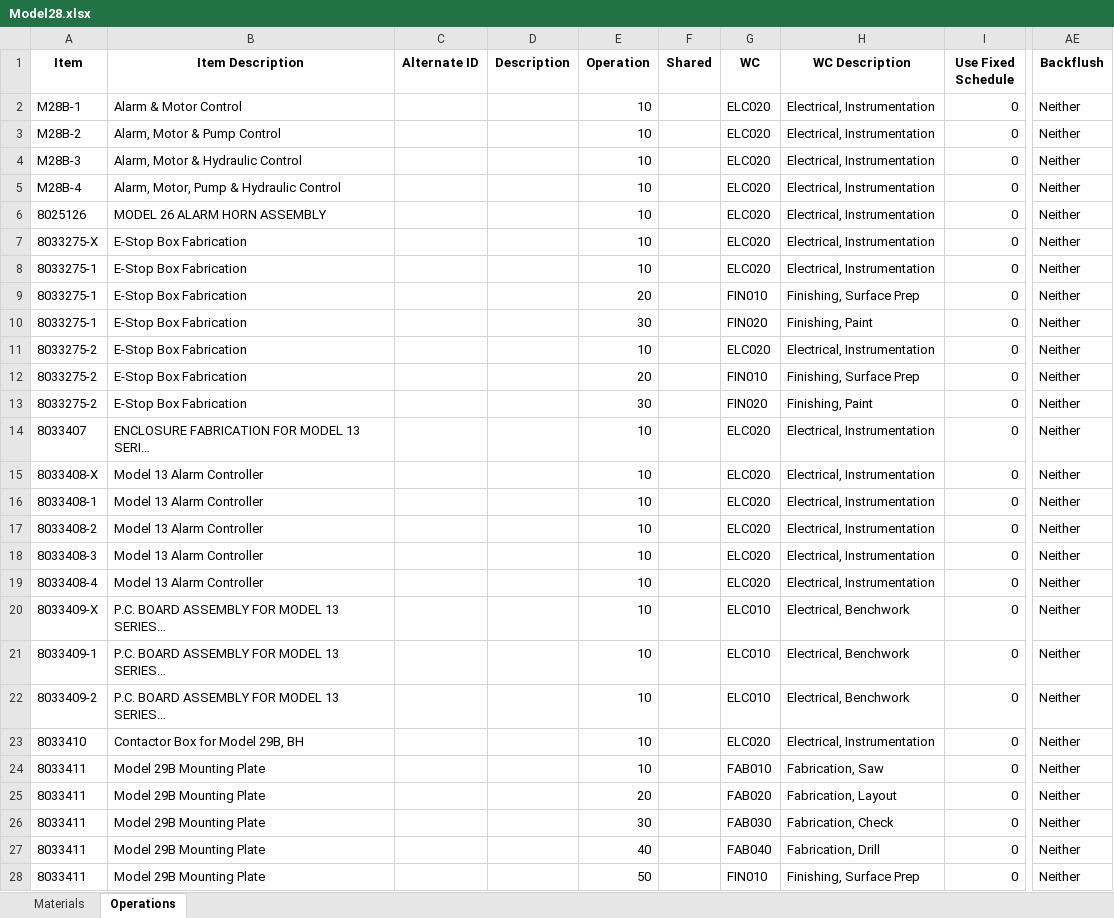
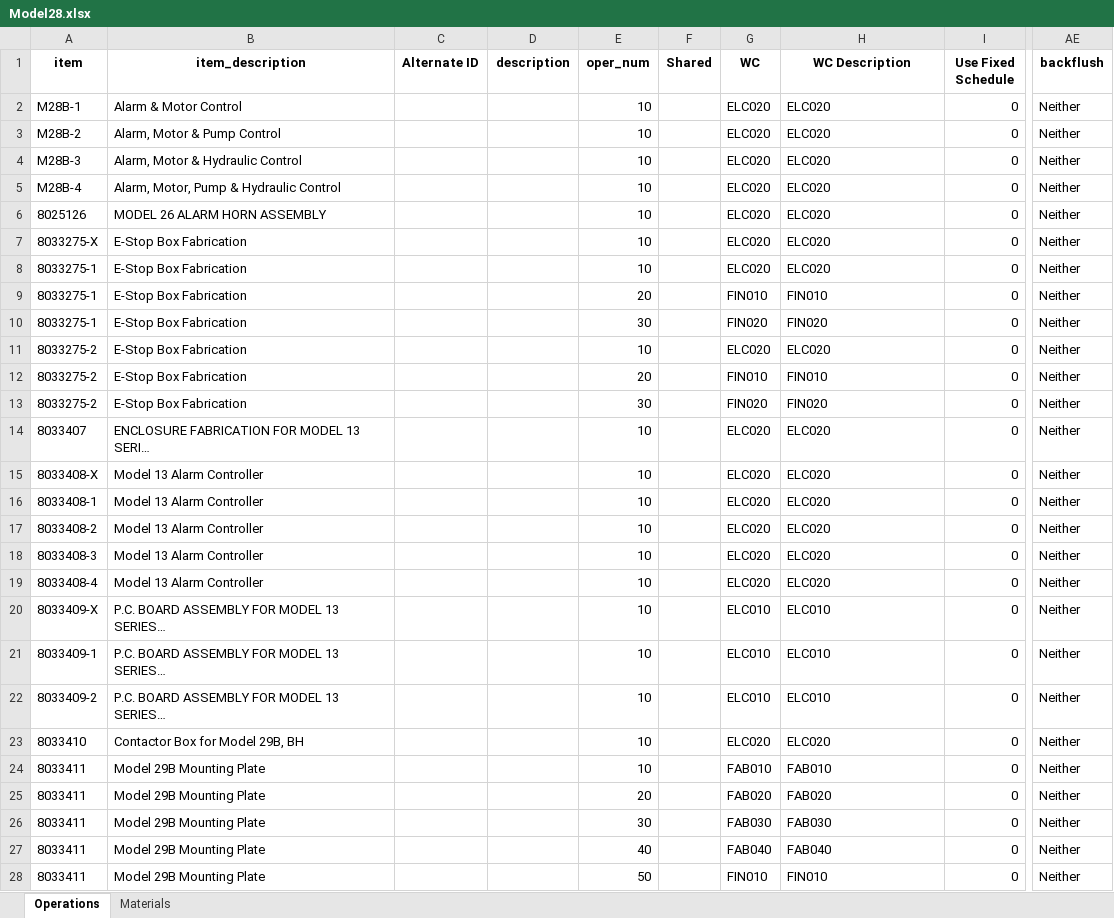
Before and after one commit to MilesStarr/TACTIC_ERP_Phase2BOM, an Excel workbook: OpsAndMats/Model28.xlsx, sheet Operations, drawn as a sheet; only a part is shown, gaps mark what is left out; values as stored, in another font and other column widths than the file's, no borders; the diff covers the shown part only; the diff names each change by its address in the sheet, - before the commit and + after, or states it on an @@ line.

```diff
--- a/OpsAndMats/Model28.xlsx (sheet Operations)
+++ b/OpsAndMats/Model28.xlsx (sheet Operations)
@@ sheet tab order changed: Operations | Materials @@
-A1: Item
+A1: item
-B1: Item Description
+B1: item_description
-D1: Description
+D1: description
-E1: Operation
+E1: oper_num
-AE1: Backflush
+AE1: backflush
-H2:H8 (WC Description): Electrical, Instrumentation
+H2:H8 (WC Description): ELC020
-H9 (WC Description): Finishing, Surface Prep
+H9 (WC Description): FIN010
-H10 (WC Description): Finishing, Paint
+H10 (WC Description): FIN020
-H11 (WC Description): Electrical, Instrumentation
+H11 (WC Description): ELC020
-H12 (WC Description): Finishing, Surface Prep
+H12 (WC Description): FIN010
-H13 (WC Description): Finishing, Paint
+H13 (WC Description): FIN020
-H14:H19 (WC Description): Electrical, Instrumentation
+H14:H19 (WC Description): ELC020
-H20:H22 (WC Description): Electrical, Benchwork
+H20:H22 (WC Description): ELC010
-H23 (WC Description): Electrical, Instrumentation
+H23 (WC Description): ELC020
-H24 (WC Description): Fabrication, Saw
+H24 (WC Description): FAB010
-H25 (WC Description): Fabrication, Layout
+H25 (WC Description): FAB020
-H26 (WC Description): Fabrication, Check
+H26 (WC Description): FAB030
-H27 (WC Description): Fabrication, Drill
+H27 (WC Description): FAB040
-H28 (WC Description): Finishing, Surface Prep
+H28 (WC Description): FIN010
```
Also changed, not shown: 99 edited cells elsewhere in this sheet, sheet Materials, OpsAndMats/M219.xlsx, OpsAndMats/Model76E.xlsx, 23 other files.
